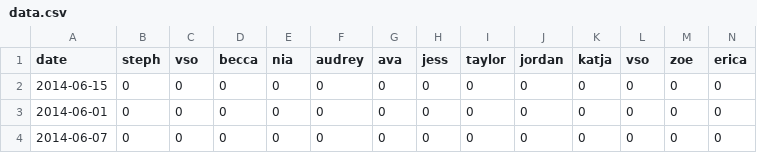
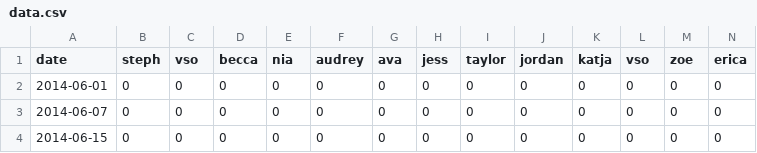
Before and after one commit to phanieste/disc-tracker, a CSV file: data.csv, drawn as a sheet; only a part is shown; removed rows and columns are numbered as before the commit, all else as after; rows hold the shown columns only; the diff names each change by its address in the sheet, - before the commit and + after, or states it on an @@ line.

```diff
--- a/data.csv
+++ b/data.csv
+row 2: 2014-06-01 | 0 | 0 | 0 | 0 | 0 | 0 | 0 | 0 | 0 | 0 | 0 | 0 | 0
+row 3: 2014-06-07 | 0 | 0 | 0 | 0 | 0 | 0 | 0 | 0 | 0 | 0 | 0 | 0 | 0
-row 3: 2014-06-01 | 0 | 0 | 0 | 0 | 0 | 0 | 0 | 0 | 0 | 0 | 0 | 0 | 0
-row 4: 2014-06-07 | 0 | 0 | 0 | 0 | 0 | 0 | 0 | 0 | 0 | 0 | 0 | 0 | 0
```
Also changed, not shown: 1 other file.
